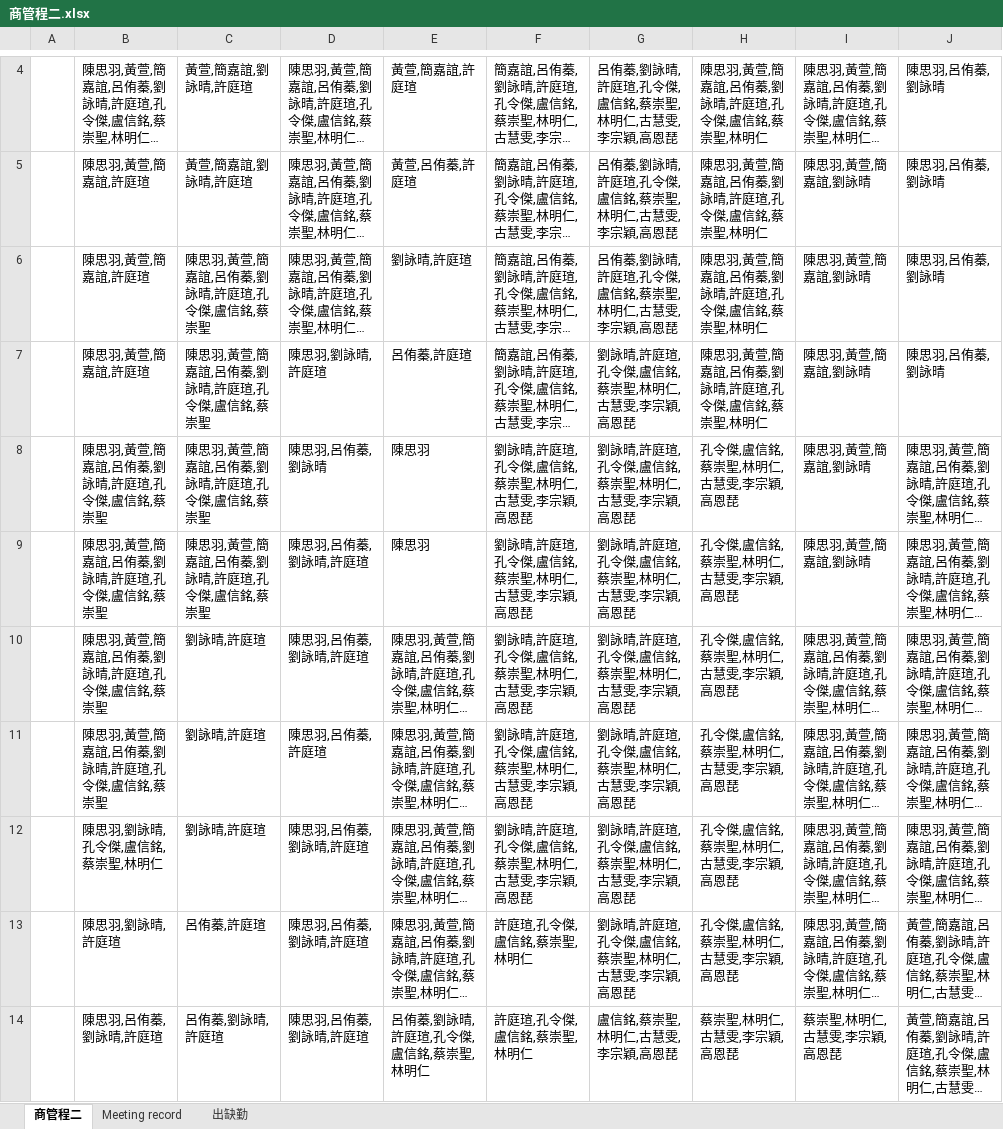
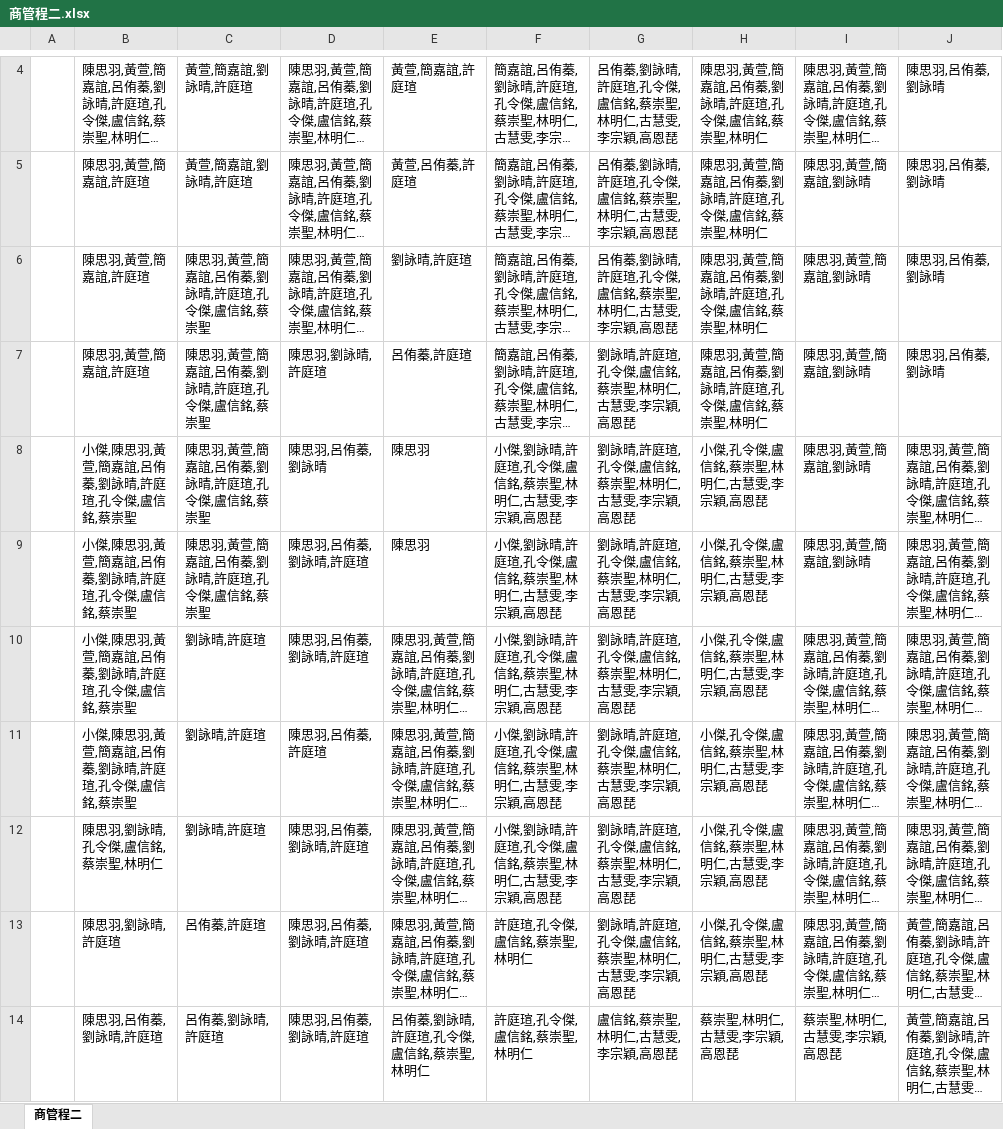
Before and after one commit to b07303101/PBC-Final, an Excel workbook: 目前版本/商管程二.xlsx, sheet 商管程二, drawn as a sheet; only a part is shown, gaps mark what is left out; long unchanged cells end in …; values as stored, in another font and other column widths than the file's, no borders; the diff covers the shown part only; the diff names each change by its address in the sheet, - before the commit and + after, or states it on an @@ line.

Commit message:
刪掉會議記錄並且新增小傑

```diff
--- a/目前版本/商管程二.xlsx (sheet 商管程二)
+++ b/目前版本/商管程二.xlsx (sheet 商管程二)
-sheet tab: Meeting record
-sheet tab: 出缺勤
-B8:B11: 陳思羽,黃萱,簡嘉誼,呂侑蓁,劉詠晴,許庭瑄,孔令傑,盧信銘,蔡崇聖
+B8:B11: 小傑,陳思羽,黃萱,簡嘉誼,呂侑蓁,劉詠晴,許庭瑄,孔令傑,盧信銘,蔡崇聖
-F8:F12: 劉詠晴,許庭瑄,孔令傑,盧信銘,蔡崇聖,林明仁,古慧雯,李宗穎,高恩琵
+F8:F12: 小傑,劉詠晴,許庭瑄,孔令傑,盧信銘,蔡崇聖,林明仁,古慧雯,李宗穎,高恩琵
-H8:H13: 孔令傑,盧信銘,蔡崇聖,林明仁,古慧雯,李宗穎,高恩琵
+H8:H13: 小傑,孔令傑,盧信銘,蔡崇聖,林明仁,古慧雯,李宗穎,高恩琵
```
Also changed, not shown: 1 added row, 1 removed row and 4 edited cells elsewhere in this sheet.
